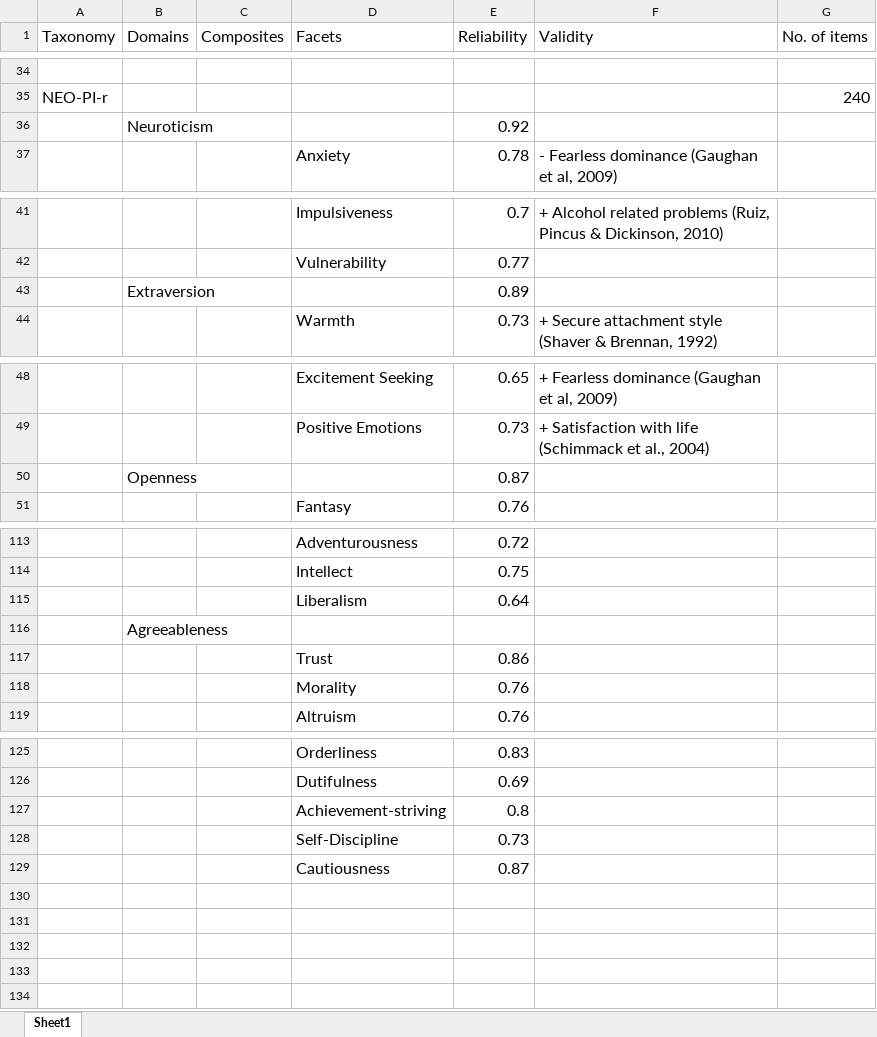
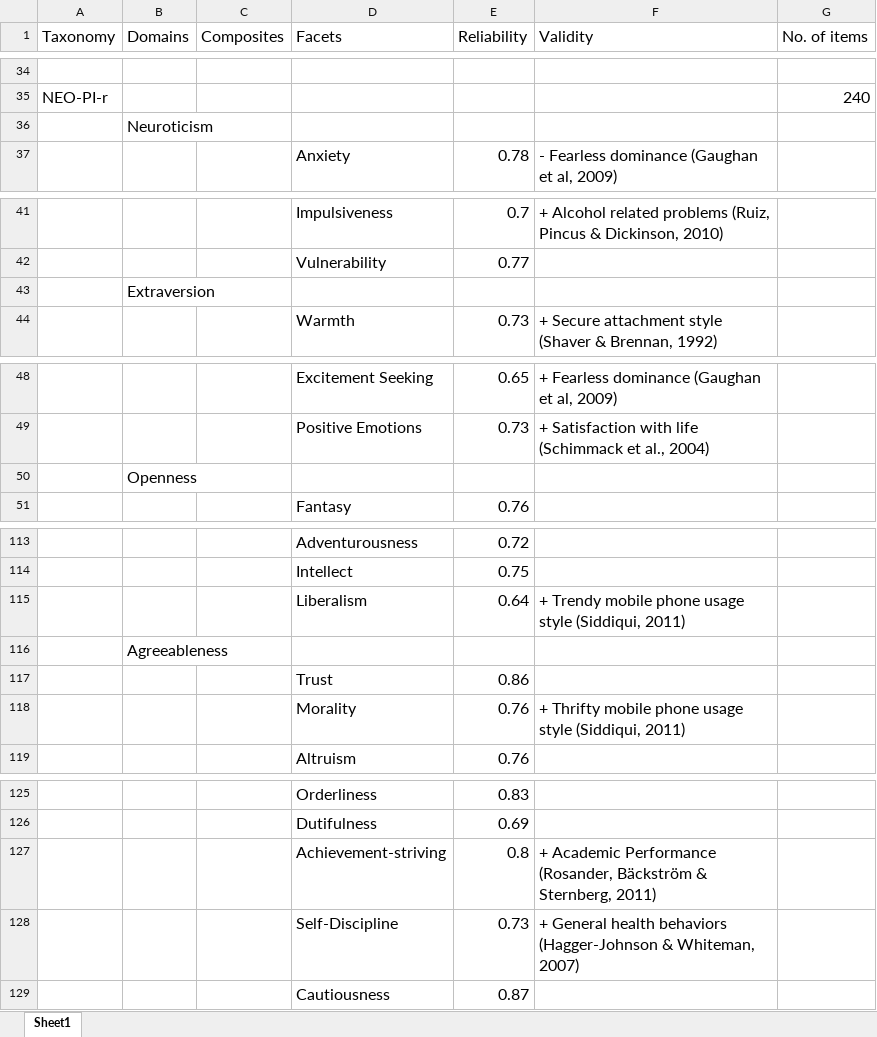
Before and after one commit to vrouco/BMF-PI, an Excel workbook: tables/table1.xlsx, sheet Sheet1, drawn as a sheet; only a part is shown, gaps mark what is left out; values as stored, in another font and other column widths than the file's, no borders; the diff covers the shown part only; the diff names each change by its address in the sheet, - before the commit and + after, or states it on an @@ line.

```diff
--- a/tables/table1.xlsx (sheet Sheet1)
+++ b/tables/table1.xlsx (sheet Sheet1)
-E36 (Reliability): 0.92
+E36 (Reliability): (empty)
-E43 (Reliability): 0.89
+E43 (Reliability): (empty)
-E50 (Reliability): 0.87
+E50 (Reliability): (empty)
-F115 (Validity): (empty)
+F115 (Validity): + Trendy mobile phone usage style (Siddiqui, 2011)
-F118 (Validity): (empty)
+F118 (Validity): + Thrifty mobile phone usage style (Siddiqui, 2011)
-F127 (Validity): (empty)
+F127 (Validity): + Academic Performance (Rosander, Bäckström & Sternberg, 2011)
-F128 (Validity): (empty)
+F128 (Validity): + General health behaviors (Hagger-Johnson & Whiteman, 2007)
```
Also changed, not shown: 25 edited cells elsewhere in this sheet, 8 other files.
